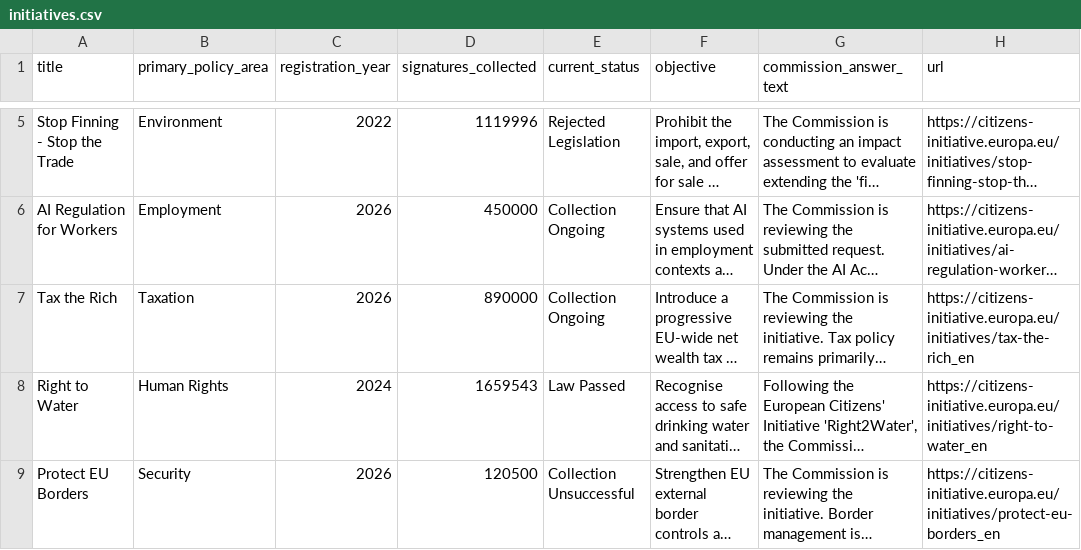
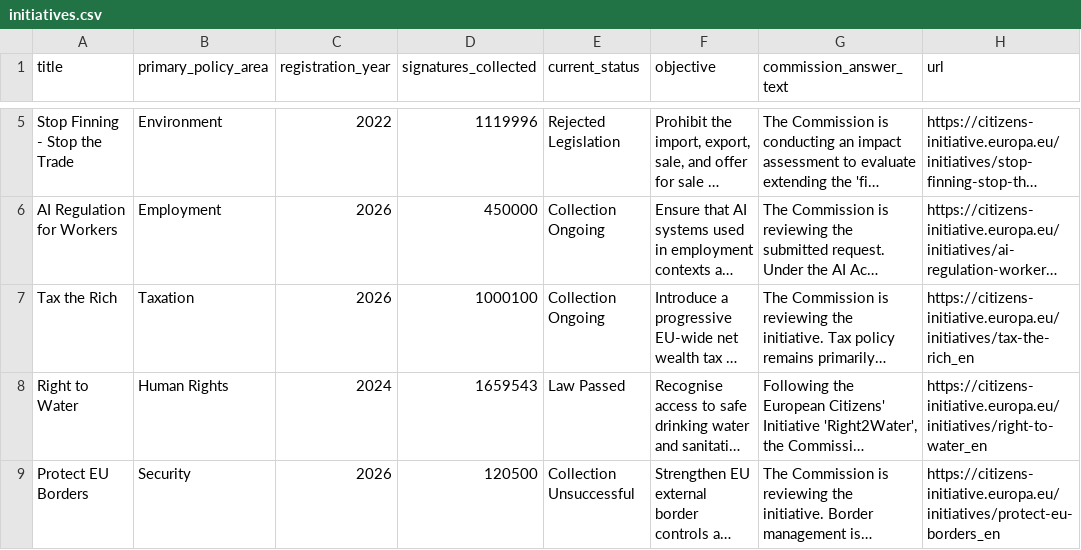
Before and after one commit to Luk-kar/eci-initiatives-radar-pipeline, a CSV file: page_creator/data/initiatives.csv, drawn as a sheet; only a part is shown, gaps mark what is left out; long unchanged cells end in …; the diff names each change by its address in the sheet, - before the commit and + after, or states it on an @@ line.

```diff
--- a/page_creator/data/initiatives.csv
+++ b/page_creator/data/initiatives.csv
-D7 (signatures_collected): 890000
+D7 (signatures_collected): 1000100
```
Also changed, not shown: 7 other files.
